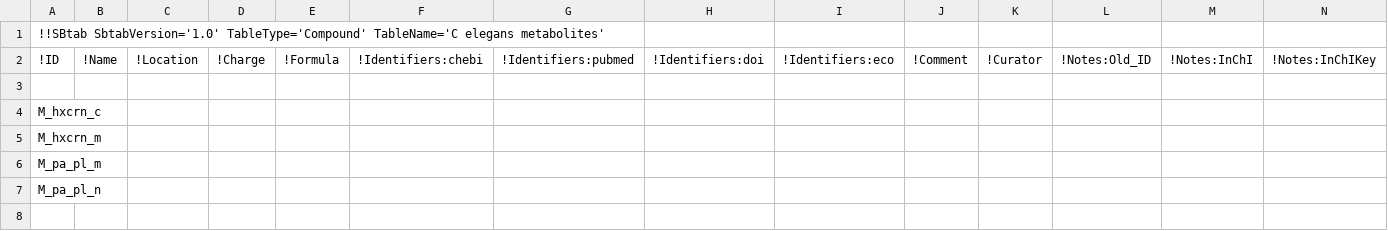
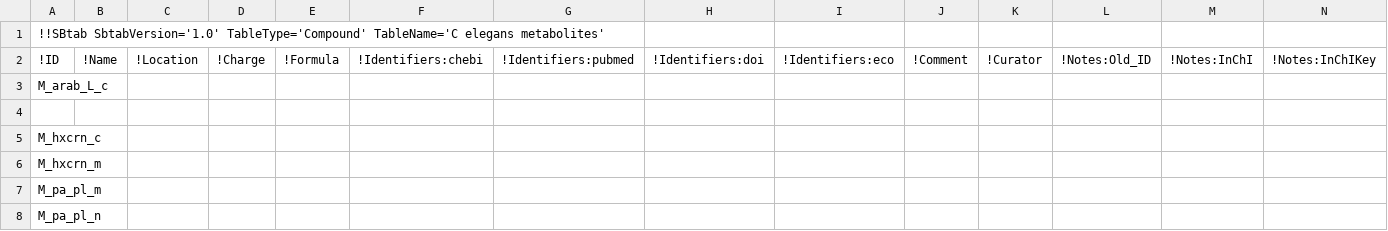
Before and after one commit to wormjam-consortium/wormjam, a TSV file: model_versions/2019-08-15_draft/SBtab/tsv/qc/Compound-SBtab_missing.tsv, drawn as a sheet; only a part is shown; rows hold the shown columns only; the diff names each change by its address in the sheet, - before the commit and + after, or states it on an @@ line.

```diff
--- a/model_versions/2019-08-15_draft/SBtab/tsv/qc/Compound-SBtab_missing.tsv
+++ b/model_versions/2019-08-15_draft/SBtab/tsv/qc/Compound-SBtab_missing.tsv
+row 3: M_arab_L_c
```
Also changed, not shown: model_versions/2019-08-15_draft/SBtab/tsv/Reaction-SBtab.tsv, model_versions/2019-08-15_draft/SBtab/tsv/qc/Compound-SBtab_not_used.tsv.
